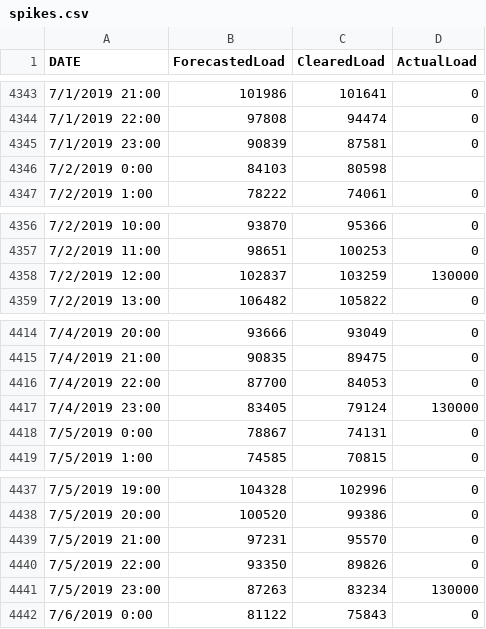
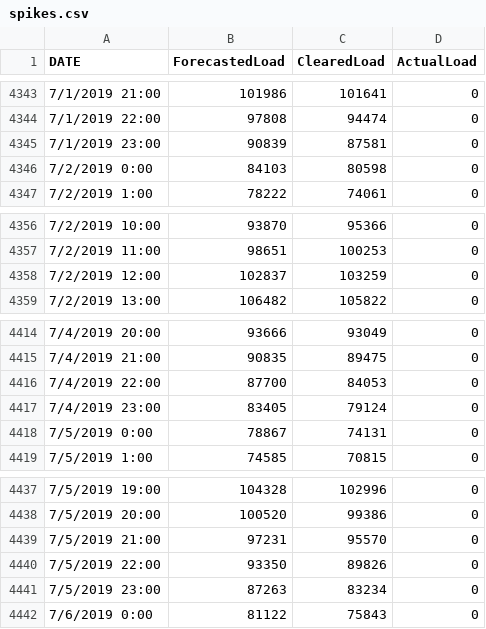
Before and after one commit to kravitsjacob/mocot, a CSV file: analysis/io/inputs/testing/spikes.csv, drawn as a sheet; only a part is shown, gaps mark what is left out; the diff covers the shown part only.

```diff
--- a/analysis/io/inputs/testing/spikes.csv
+++ b/analysis/io/inputs/testing/spikes.csv
@@ -4345,3 +4345,3 @@ DATE,ForecastedLoad,ClearedLoad,ActualLoad
 7/1/2019 23:00,90839,87581,0
-7/2/2019 0:00,84103,80598,
+7/2/2019 0:00,84103,80598,0
 7/2/2019 1:00,78222,74061,0
@@ -4357,3 +4357,3 @@ DATE,ForecastedLoad,ClearedLoad,ActualLoad
 7/2/2019 11:00,98651,100253,0
-7/2/2019 12:00,102837,103259,130000
+7/2/2019 12:00,102837,103259,0
 7/2/2019 13:00,106482,105822,0
@@ -4416,3 +4416,3 @@ DATE,ForecastedLoad,ClearedLoad,ActualLoad
 7/4/2019 22:00,87700,84053,0
-7/4/2019 23:00,83405,79124,130000
+7/4/2019 23:00,83405,79124,0
 7/5/2019 0:00,78867,74131,0
@@ -4440,3 +4440,3 @@ DATE,ForecastedLoad,ClearedLoad,ActualLoad
 7/5/2019 22:00,93350,89826,0
-7/5/2019 23:00,87263,83234,130000
+7/5/2019 23:00,87263,83234,0
 7/6/2019 0:00,81122,75843,0
```
Also changed, not shown: 18 edited cells elsewhere in this file, analysis/io/outputs/exogenous/system_load.csv, analysis/io/outputs/states/no_water_weights.csv, 2 other files.
